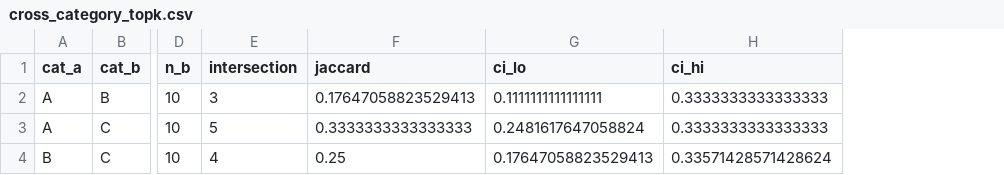
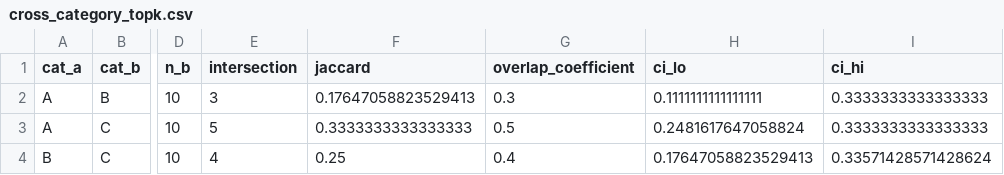
Before and after one commit to Ace-Khan/circuit-conflict, a CSV file: data/results/phase4/cross_category_topk.csv, drawn as a sheet; only a part is shown, gaps mark what is left out; the diff names each change by its address in the sheet, - before the commit and + after, or states it on an @@ line.

Commit message:
Wire in the descriptive measurements; add tests
patching.py documented three measurements but only patch_heads was ever called.
head_dla and head_attn_to were dead code, so the module docstring described
analysis that never ran. Both are now computed per category and written to
phase3/descriptive.csv, where they corroborate the causal selection
independently: L10H0 writes toward the context answer, L10H7 strongly against.

Tests cover the invariants that actually broke here. Minimal pairs are
token-aligned and a bad one raises; the fast selector matches the slow path; the
hypergeometric null matches brute-force simulation; the head column is not named
`head`; and no-crossing curves return None.

Also reports the overlap coefficient alongside Jaccard, closes two leaked file
handles, chains an exception, and clears the lint.

```diff
--- a/data/results/phase4/cross_category_topk.csv
+++ b/data/results/phase4/cross_category_topk.csv
+column G (overlap_coefficient), rows 2-4: 0.3 | 0.5 | 0.4
```
Also changed, not shown: data/results/pythia-410m/phase4/cross_category_topk.csv, 29 other files.
